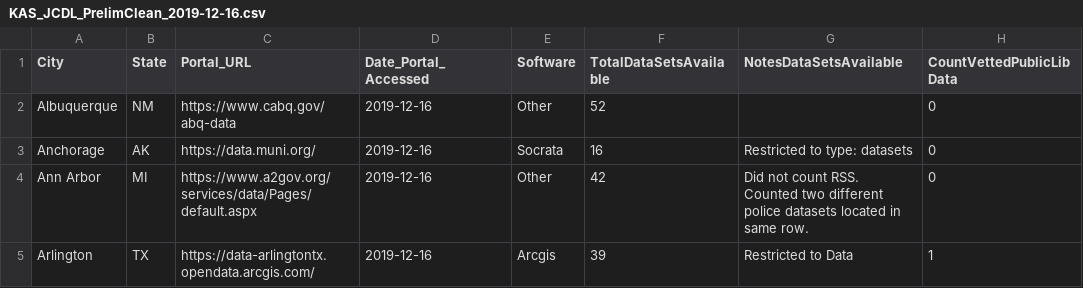
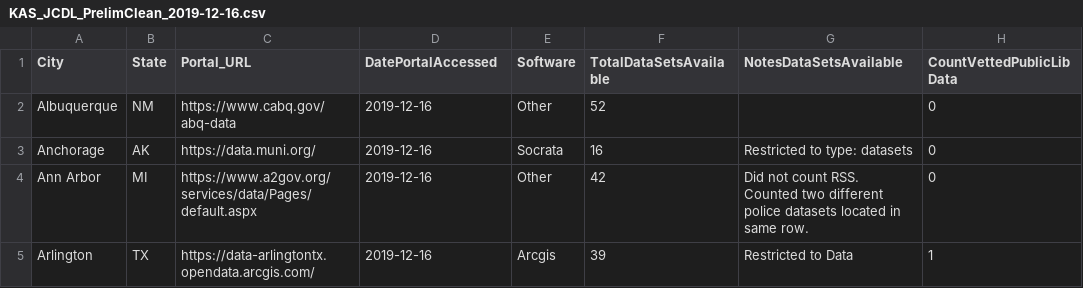
Before and after one commit to OpenDataLiteracy/JCDL-Extended, a CSV file: Data/KAS_JCDL_PrelimClean_2019-12-16.csv, drawn as a sheet; only a part is shown; the diff names each change by its address in the sheet, - before the commit and + after, or states it on an @@ line.

Commit message:
formatting

```diff
--- a/Data/KAS_JCDL_PrelimClean_2019-12-16.csv
+++ b/Data/KAS_JCDL_PrelimClean_2019-12-16.csv
-D1: Date_Portal_Accessed
+D1: DatePortalAccessed
```
